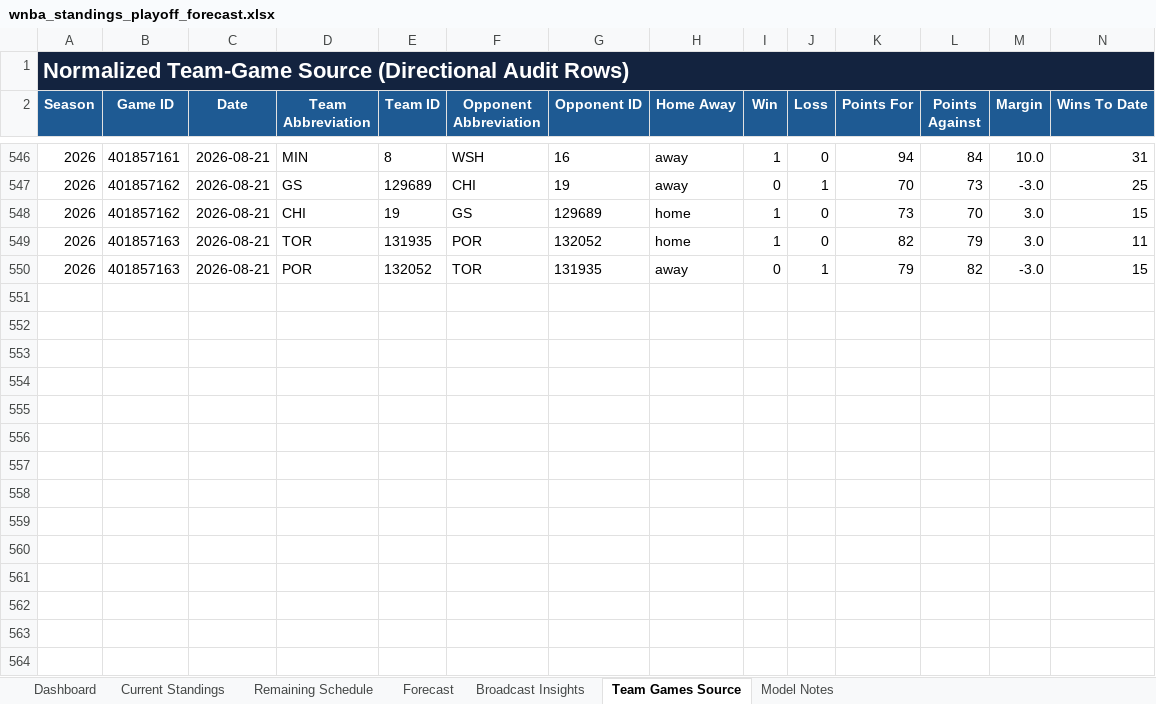
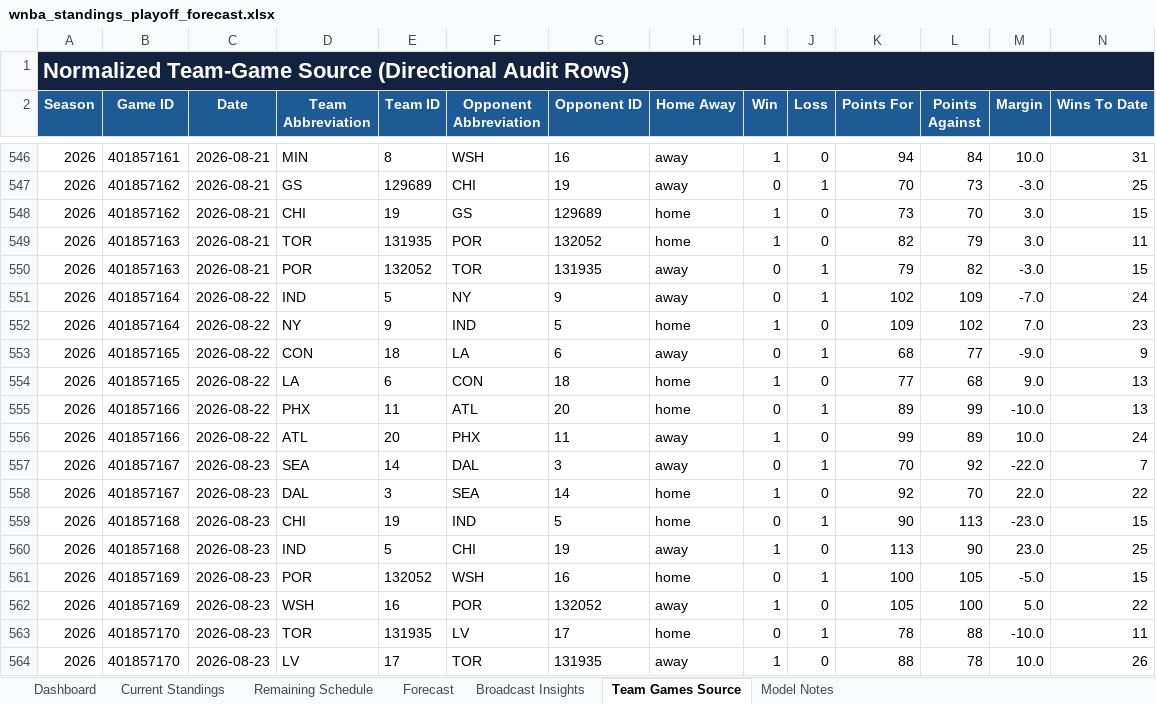
Before and after one commit to kbsmd-sportsmusicdata/wnba-pbpstats-2026-pipeline, an Excel workbook: analysis/standings_playoff_forecast/deliverables/season=2026/latest/wnba_standings_playoff_forecast.xlsx, sheet Team Games Source, drawn as a sheet; only a part is shown, gaps mark what is left out; values as stored, in another font and other column widths than the file's, no borders; table styles not drawn; rows hold the shown columns only; the diff names each change by its address in the sheet, - before the commit and + after, or states it on an @@ line.

```diff
--- a/analysis/standings_playoff_forecast/deliverables/season=2026/latest/wnba_standings_playoff_forecast.xlsx (sheet Team Games Source)
+++ b/analysis/standings_playoff_forecast/deliverables/season=2026/latest/wnba_standings_playoff_forecast.xlsx (sheet Team Games Source)
+row 551: 2026 | 401857164 | 2026-08-22 | IND | 5 | NY | 9 | away | 0 | 1 | 102 | 109 | -7.0 | 24
+row 552: 2026 | 401857164 | 2026-08-22 | NY | 9 | IND | 5 | home | 1 | 0 | 109 | 102 | 7.0 | 23
+row 553: 2026 | 401857165 | 2026-08-22 | CON | 18 | LA | 6 | away | 0 | 1 | 68 | 77 | -9.0 | 9
+row 554: 2026 | 401857165 | 2026-08-22 | LA | 6 | CON | 18 | home | 1 | 0 | 77 | 68 | 9.0 | 13
+row 555: 2026 | 401857166 | 2026-08-22 | PHX | 11 | ATL | 20 | home | 0 | 1 | 89 | 99 | -10.0 | 13
+row 556: 2026 | 401857166 | 2026-08-22 | ATL | 20 | PHX | 11 | away | 1 | 0 | 99 | 89 | 10.0 | 24
+row 557: 2026 | 401857167 | 2026-08-23 | SEA | 14 | DAL | 3 | away | 0 | 1 | 70 | 92 | -22.0 | 7
+row 558: 2026 | 401857167 | 2026-08-23 | DAL | 3 | SEA | 14 | home | 1 | 0 | 92 | 70 | 22.0 | 22
+row 559: 2026 | 401857168 | 2026-08-23 | CHI | 19 | IND | 5 | home | 0 | 1 | 90 | 113 | -23.0 | 15
+row 560: 2026 | 401857168 | 2026-08-23 | IND | 5 | CHI | 19 | away | 1 | 0 | 113 | 90 | 23.0 | 25
+row 561: 2026 | 401857169 | 2026-08-23 | POR | 132052 | WSH | 16 | home | 0 | 1 | 100 | 105 | -5.0 | 15
+row 562: 2026 | 401857169 | 2026-08-23 | WSH | 16 | POR | 132052 | away | 1 | 0 | 105 | 100 | 5.0 | 22
+row 563: 2026 | 401857170 | 2026-08-23 | TOR | 131935 | LV | 17 | home | 0 | 1 | 78 | 88 | -10.0 | 11
+row 564: 2026 | 401857170 | 2026-08-23 | LV | 17 | TOR | 131935 | away | 1 | 0 | 88 | 78 | 10.0 | 26
```
Also changed, not shown: sheet Remaining Schedule, sheet Current Standings, sheet Forecast, sheet Broadcast Insights, sheet Dashboard, sheet Model Notes, 16 other files.
